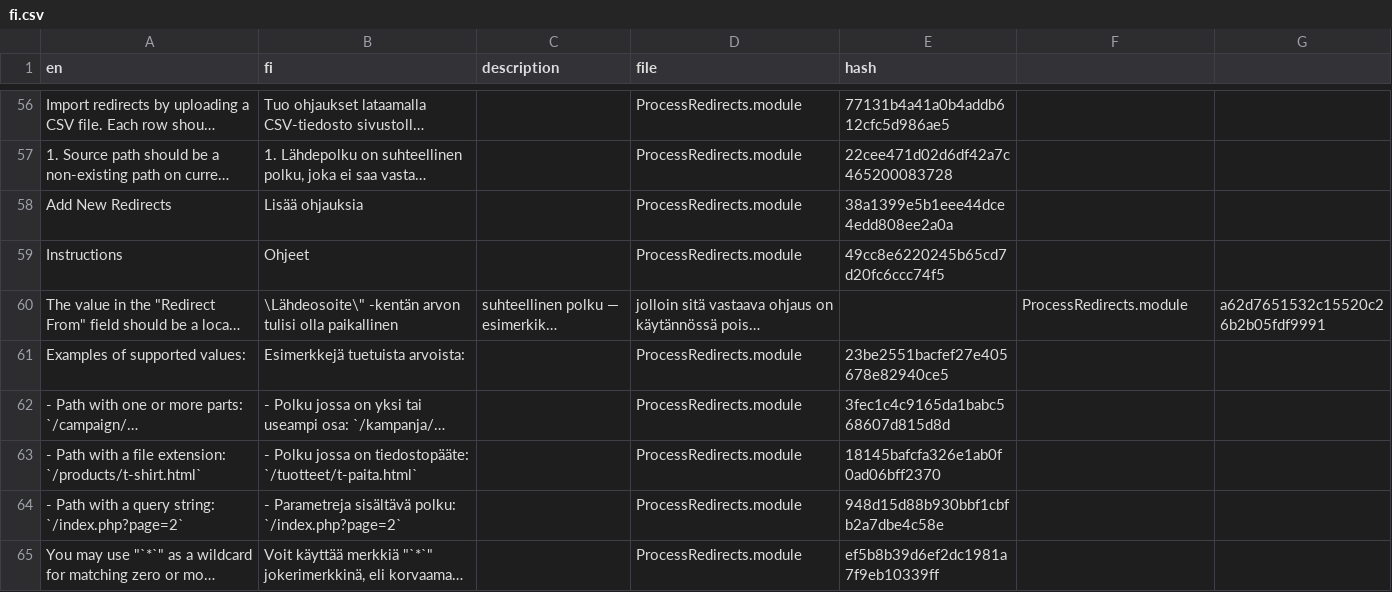
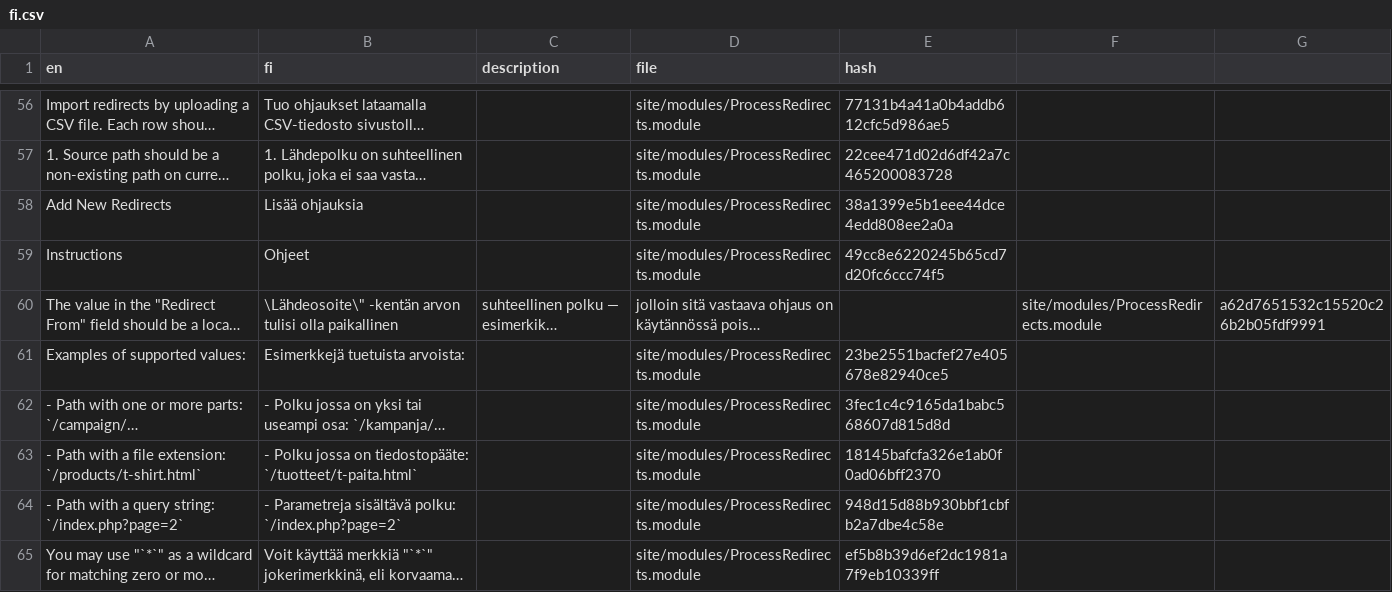
Before and after one commit to apeisa/ProcessRedirects, a CSV file: languages/fi.csv, drawn as a sheet; only a part is shown, gaps mark what is left out; long unchanged cells end in …; the diff covers the shown part only; the diff names each change by its address in the sheet, - before the commit and + after, or states it on an @@ line.

```diff
--- a/languages/fi.csv
+++ b/languages/fi.csv
-D56:D59 (file): ProcessRedirects.module
+D56:D59 (file): site/modules/ProcessRedirects.module
-F60: ProcessRedirects.module
+F60: site/modules/ProcessRedirects.module
-D61:D65 (file): ProcessRedirects.module
+D61:D65 (file): site/modules/ProcessRedirects.module
```
Also changed, not shown: 54 edited cells elsewhere in this file, 1 other file.
